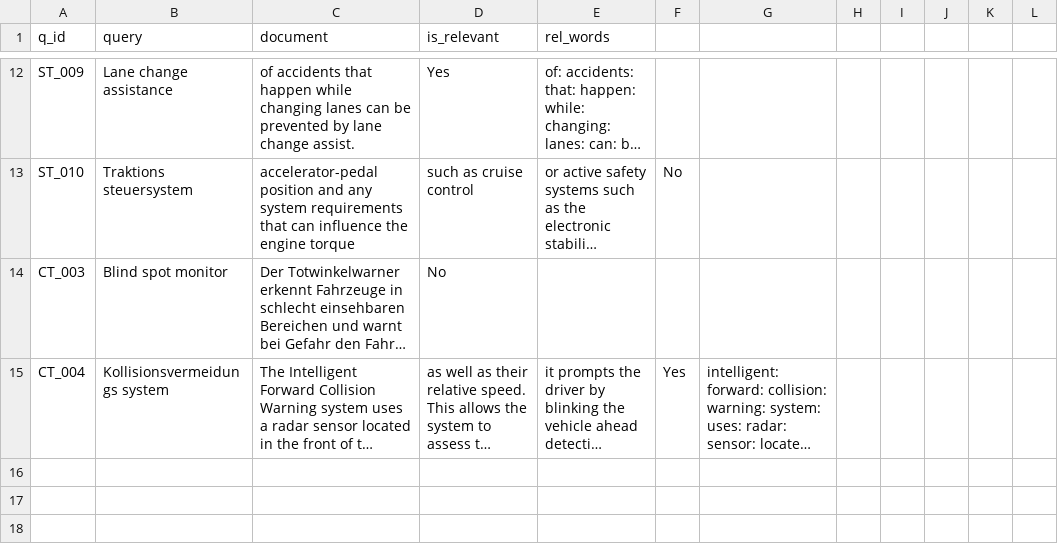
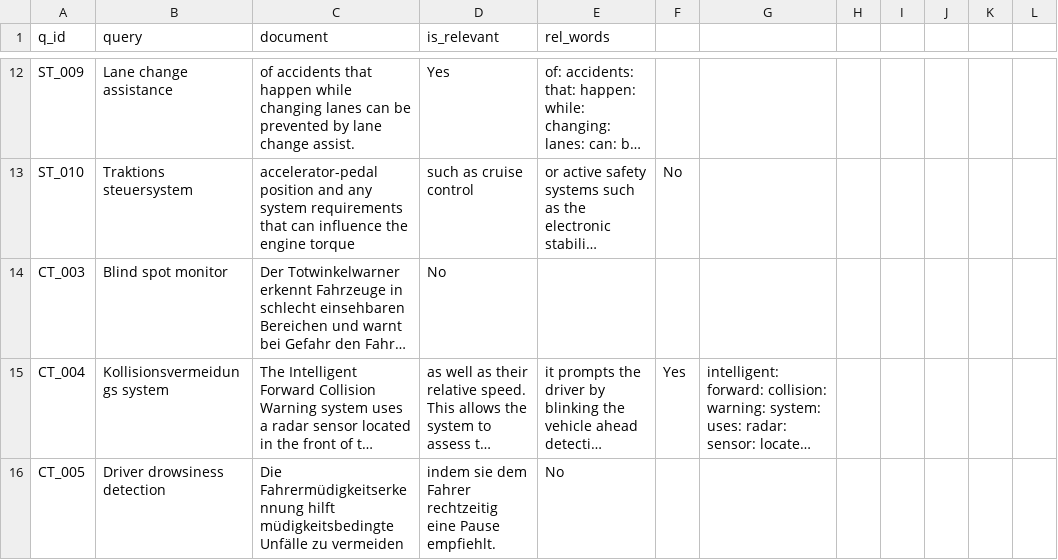
Before and after one commit to vijusudhi/cltr_web_app, a CSV file: logs/viju1_log.csv, drawn as a sheet; only a part is shown, gaps mark what is left out; long unchanged cells end in …; the diff names each change by its address in the sheet, - before the commit and + after, or states it on an @@ line.

Commit message:
User viju1 updating via PyGithub

```diff
--- a/logs/viju1_log.csv
+++ b/logs/viju1_log.csv
+row 16: CT_005 | Driver drowsiness detection | Die Fahrermüdigkeitserkennung hilft müdigkeitsbedingte Unfälle zu vermeiden | indem sie dem Fahrer rechtzeitig eine Pause empfiehlt. | No
```
